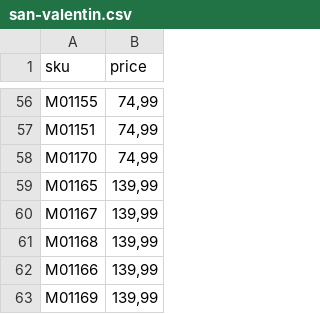
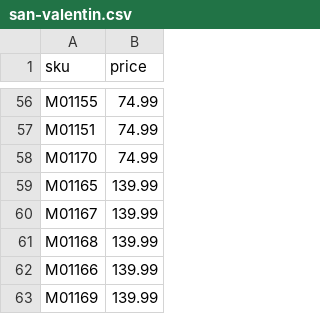
Before and after one commit to Ianzev/foto24-offers, a CSV file: backend/csvHandler/csvFiles/san-valentin.csv, drawn as a sheet; only a part is shown, gaps mark what is left out; the diff covers the shown part only; the diff names each change by its address in the sheet, - before the commit and + after, or states it on an @@ line.

```diff
--- a/backend/csvHandler/csvFiles/san-valentin.csv
+++ b/backend/csvHandler/csvFiles/san-valentin.csv
-B56:B58 (price): 74,99
+B56:B58 (price): 74.99
-B59:B63 (price): 139,99
+B59:B63 (price): 139.99
```
Also changed, not shown: 9 added rows, 9 removed rows and 45 edited cells elsewhere in this file, 14 other files.
